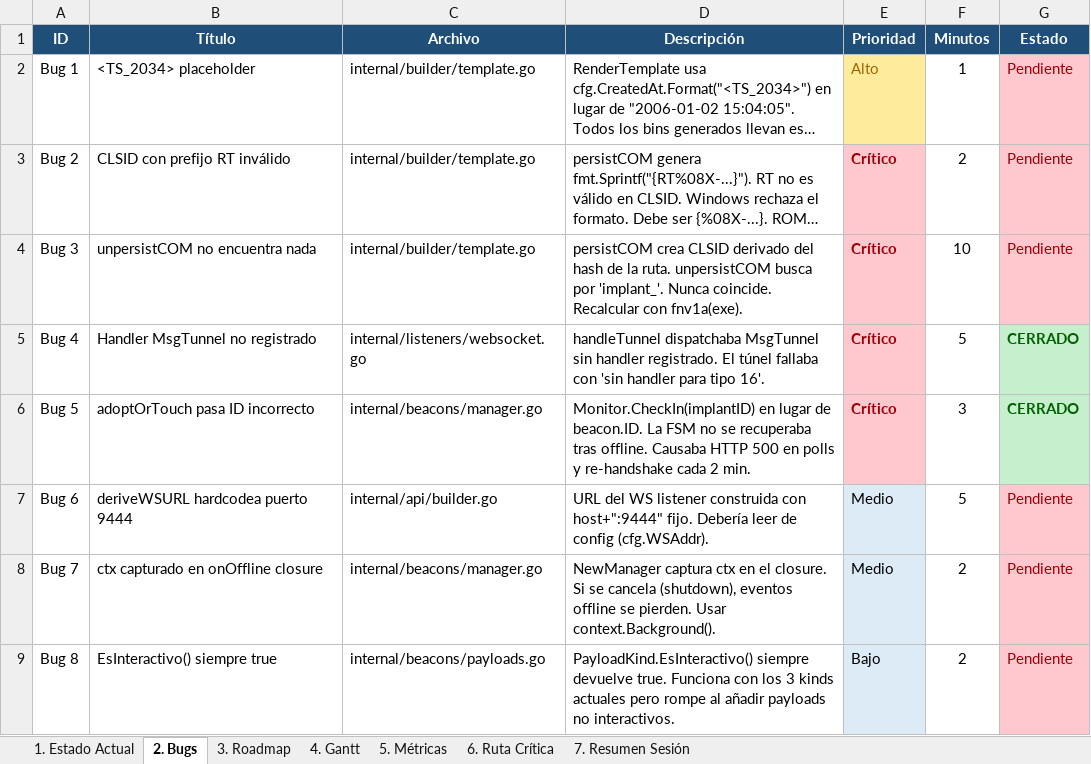
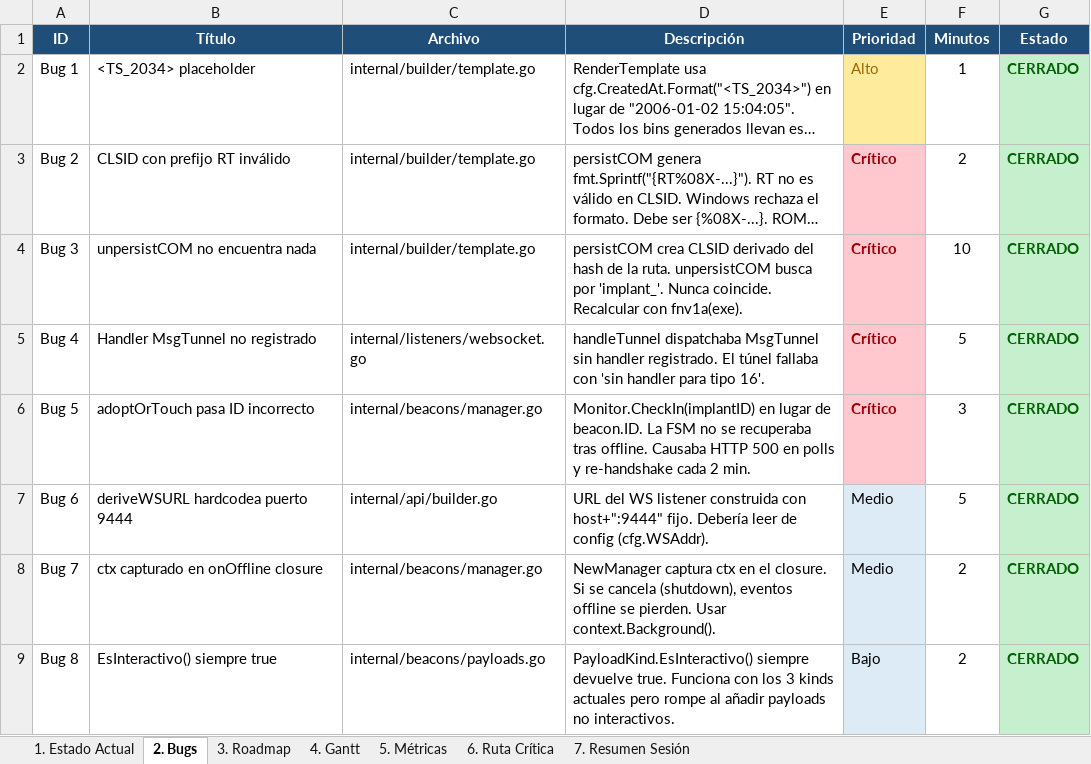
Before and after one commit to uLl0a/lavianc2, an Excel workbook: cronograma_lavianc2.xlsx, sheet 2. Bugs, drawn as a sheet; long unchanged cells end in …; values as stored, in another font and other column widths than the file's, no borders; the diff names each change by its address in the sheet, - before the commit and + after, or states it on an @@ line.

Commit message:
Add files via upload

```diff
--- a/cronograma_lavianc2.xlsx (sheet 2. Bugs)
+++ b/cronograma_lavianc2.xlsx (sheet 2. Bugs)
-G2:G4 (Estado): Pendiente
+G2:G4 (Estado): CERRADO
@@ G2:G4 fill: #FFC7CE → #C6EFCE, bold: off → on, text colour: #9C0006 → #006100 @@
-G7:G9 (Estado): Pendiente
+G7:G9 (Estado): CERRADO
@@ G7:G9 fill: #FFC7CE → #C6EFCE, bold: off → on, text colour: #9C0006 → #006100 @@
```
Also changed, not shown: sheet 3. Roadmap.
